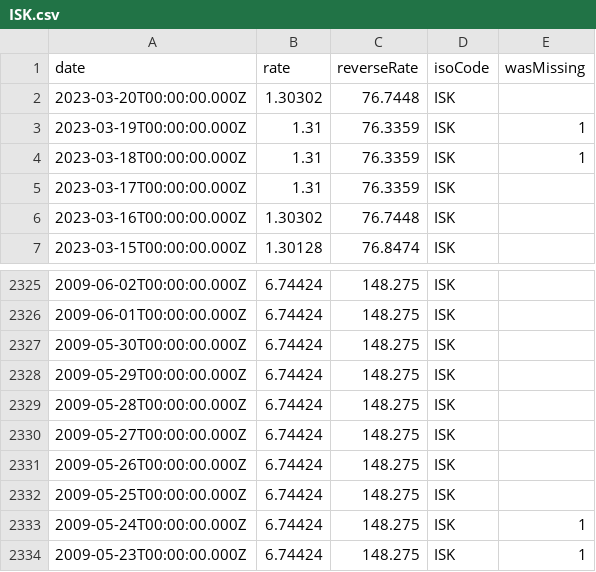
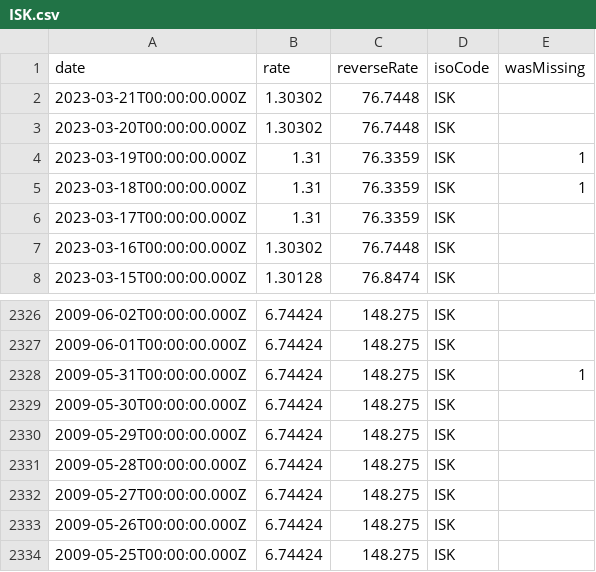
Before and after one commit to GeorgeSG/bnb-currency-exchange-rates, a CSV file: data/ISK.csv, drawn as a sheet; only a part is shown, gaps mark what is left out; the shorter side is filled out with more unchanged rows; the diff covers the shown part only.

```diff
--- a/data/ISK.csv
+++ b/data/ISK.csv
@@ -1,2 +1,3 @@
 "date","rate","reverseRate","isoCode","wasMissing"
+"2023-03-21T00:00:00.000Z","1.30302","76.7448","ISK",
 "2023-03-20T00:00:00.000Z","1.30302","76.7448","ISK",
@@ -2326,2 +2327,3 @@
 "2009-06-01T00:00:00.000Z","6.74424","148.275","ISK",
+"2009-05-31T00:00:00.000Z","6.74424","148.275","ISK",1
 "2009-05-30T00:00:00.000Z","6.74424","148.275","ISK",
```
Also changed, not shown: 4 added rows and 6 removed rows elsewhere in this file, 42 other files.
